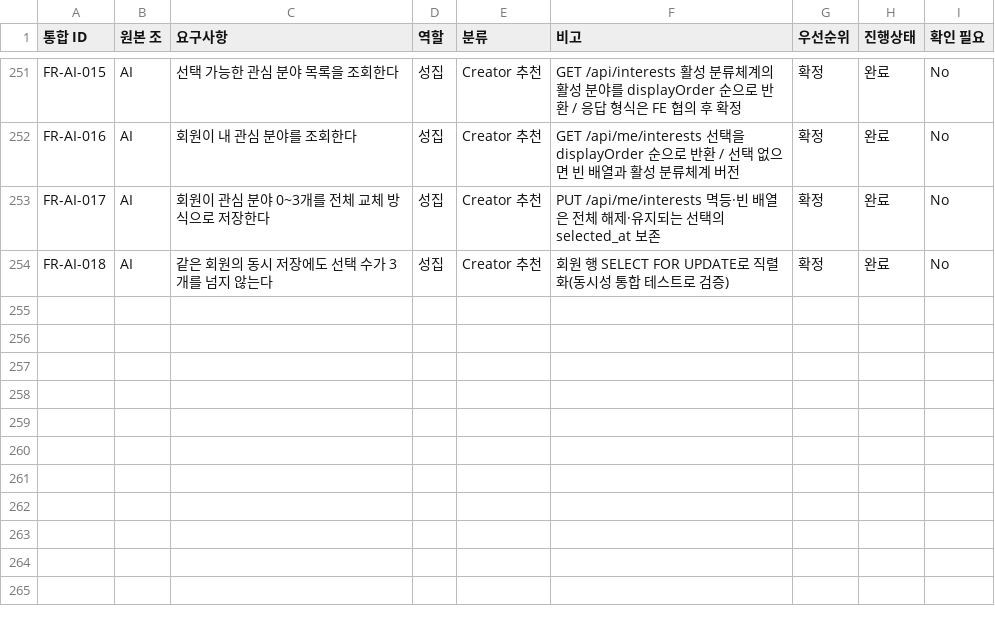
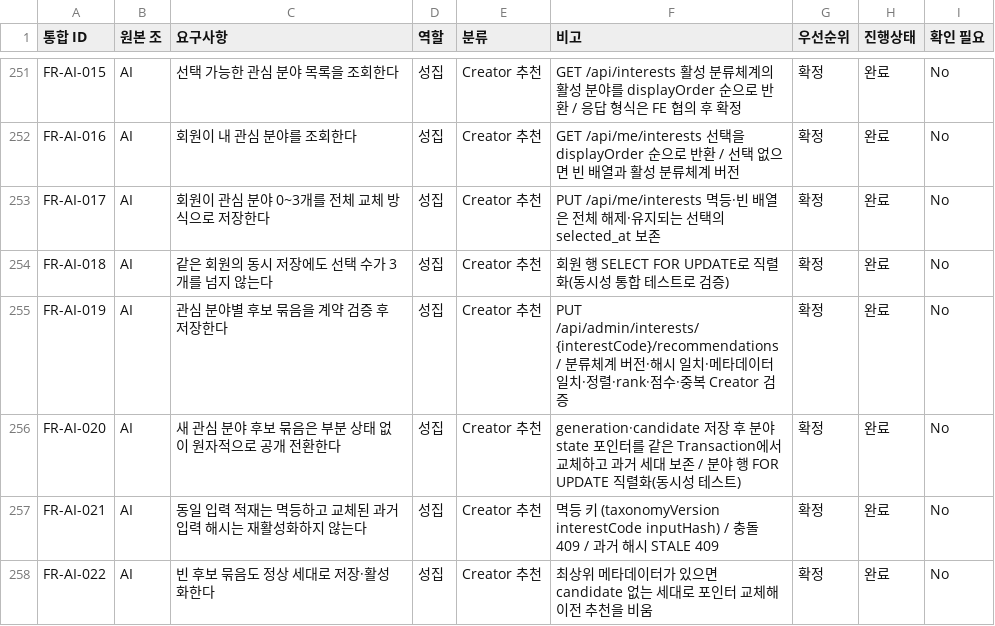
Before and after one commit to URECA-Cking/Cking-BE, a CSV file: docs/management/rtm.csv, drawn as a sheet; only a part is shown, gaps mark what is left out.

```diff
--- a/docs/management/rtm.csv
+++ b/docs/management/rtm.csv
@@ -296 +296,5 @@ FR-AI-017,AI,회원이 관심 분야 0~3개를 전체 교체 방식으로 저장
 FR-AI-018,AI,같은 회원의 동시 저장에도 선택 수가 3개를 넘지 않는다,성집,Creator 추천,회원 행 SELECT FOR UPDATE로 직렬화(동시성 통합 테스트로 검증),확정,완료,No
+FR-AI-019,AI,관심 분야별 후보 묶음을 계약 검증 후 저장한다,성집,Creator 추천,PUT /api/admin/interests/{interestCode}/recommendations / 분류체계 버전·해시 일치·메타데이터 일치·정렬·rank·점수·중복 Creator 검증,확정,완료,No
+FR-AI-020,AI,새 관심 분야 후보 묶음은 부분 상태 없이 원자적으로 공개 전환한다,성집,Creator 추천,generation·candidate 저장 후 분야 state 포인터를 같은 Transaction에서 교체하고 과거 세대 보존 / 분야 행 FOR UPDATE 직렬화(동시성 테스트),확정,완료,No
+FR-AI-021,AI,동일 입력 적재는 멱등하고 교체된 과거 입력 해시는 재활성화하지 않는다,성집,Creator 추천,멱등 키 (taxonomyVersion interestCode inputHash) / 충돌 409 / 과거 해시 STALE 409,확정,완료,No
+FR-AI-022,AI,빈 후보 묶음도 정상 세대로 저장·활성화한다,성집,Creator 추천,최상위 메타데이터가 있으면 candidate 없는 세대로 포인터 교체해 이전 추천을 비움,확정,완료,No
```
Also changed, not shown: 26 other files.
